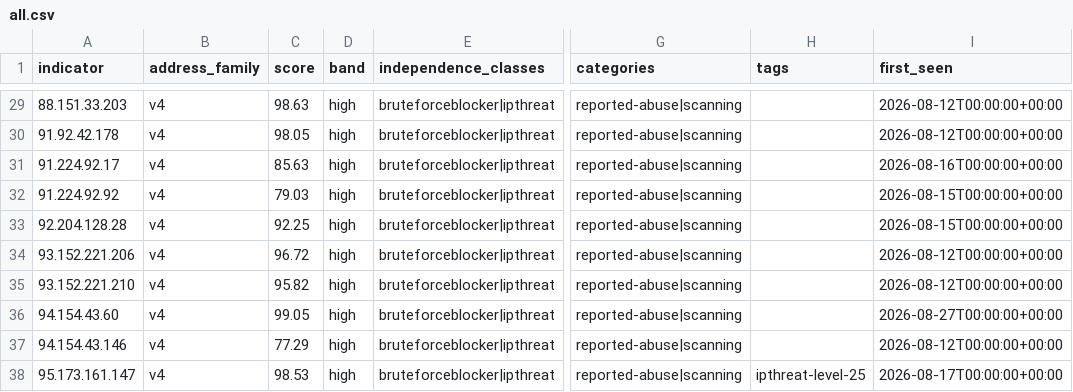
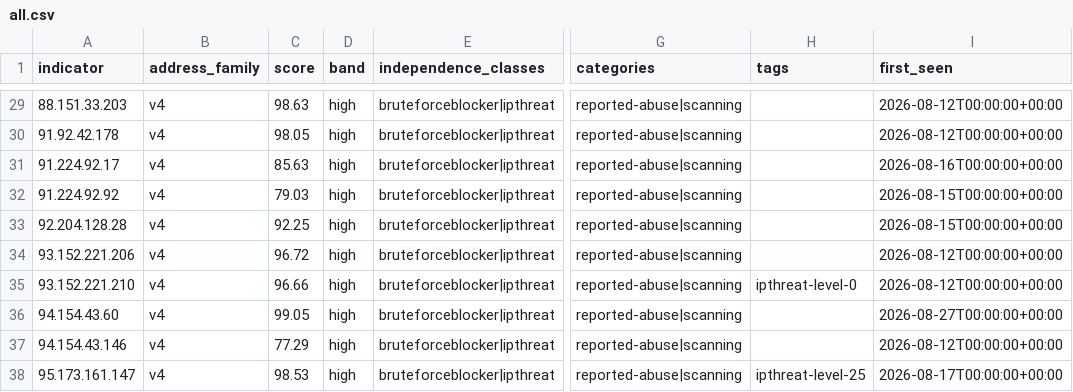
Before and after one commit to neilweitzel/xfeeds, a CSV file: feeds/clean/all.csv, drawn as a sheet; only a part is shown, gaps mark what is left out; the diff covers the shown part only; the diff names each change by its address in the sheet, - before the commit and + after, or states it on an @@ line.

```diff
--- a/feeds/clean/all.csv
+++ b/feeds/clean/all.csv
-C35 (score): 95.82
+C35 (score): 96.66
-H35 (tags): (empty)
+H35 (tags): ipthreat-level-0
```
Also changed, not shown: 1 added row and 11 edited cells elsewhere in this file, 51 other files.
